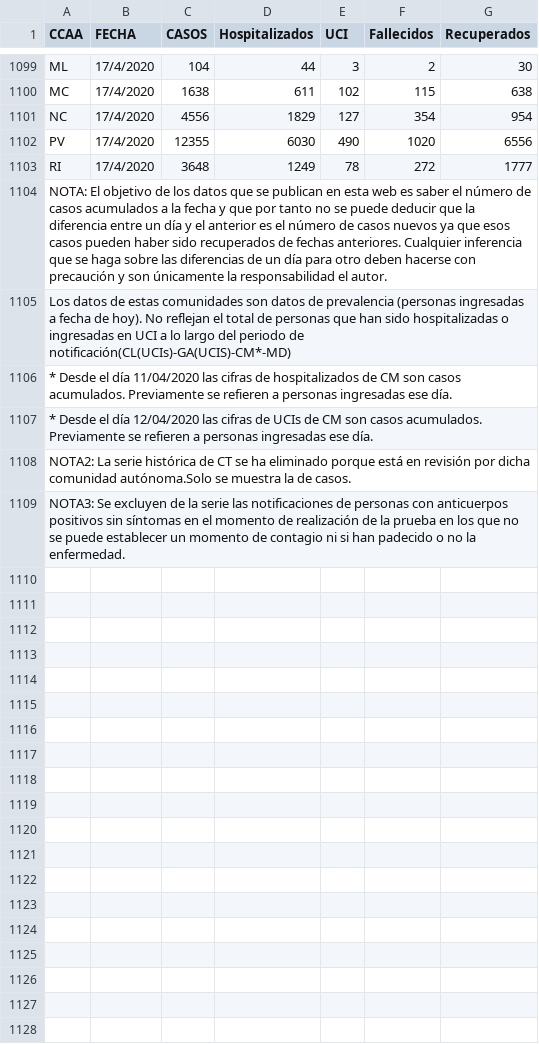
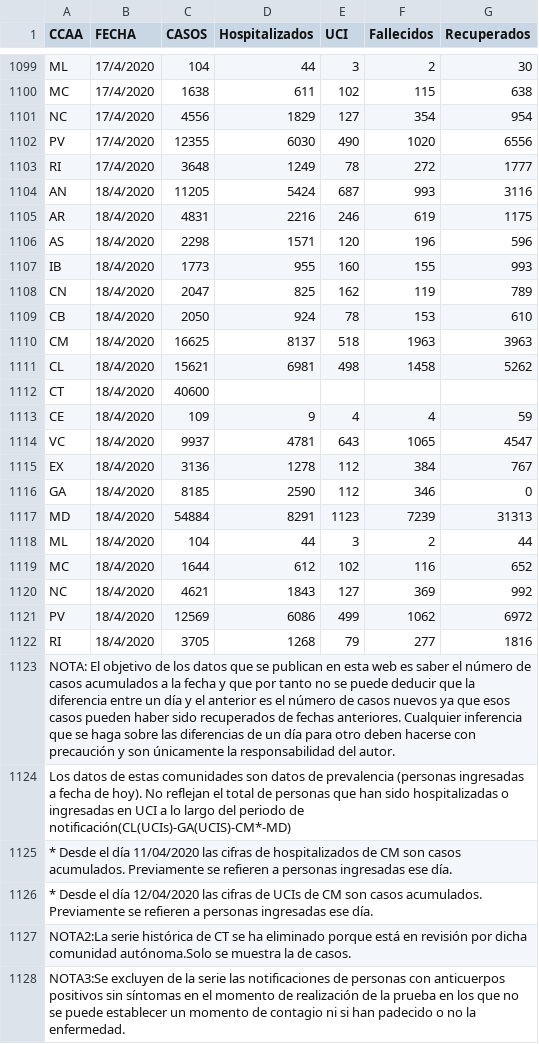
Before and after one commit to artcompiler/coronaviris, a CSV file: data/covid_spain.csv, drawn as a sheet; only a part is shown, gaps mark what is left out; the diff covers the shown part only.

```diff
--- a/data/covid_spain.csv
+++ b/data/covid_spain.csv
@@ -1103,3 +1103,22 @@ PV,17/4/2020,12355,6030,490,1020,6556
 RI,17/4/2020,3648,1249,78,272,1777
-NOTA: El objetivo de los datos que se publican en esta web es saber el número de casos acumulados a la fecha y que por tanto no se puede deducir que la diferencia entre un día y el anterior es el número de casos nuevos ya que esos casos pueden haber sido recuperados de fechas anteriores. Cualquier inferencia que se haga sobre las diferencias de un día para otro deben hacerse con precaución y son únicamente la responsabilidad el autor.,,,,,,
+AN,18/4/2020,11205,5424,687,993,3116
+AR,18/4/2020,4831,2216,246,619,1175
+AS,18/4/2020,2298,1571,120,196,596
+IB,18/4/2020,1773,955,160,155,993
+CN,18/4/2020,2047,825,162,119,789
+CB,18/4/2020,2050,924,78,153,610
+CM,18/4/2020,16625,8137,518,1963,3963
+CL,18/4/2020,15621,6981,498,1458,5262
+CT,18/4/2020,40600,,,,
+CE,18/4/2020,109,9,4,4,59
+VC,18/4/2020,9937,4781,643,1065,4547
+EX,18/4/2020,3136,1278,112,384,767
+GA,18/4/2020,8185,2590,112,346,0
+MD,18/4/2020,54884,8291,1123,7239,31313
+ML,18/4/2020,104,44,3,2,44
+MC,18/4/2020,1644,612,102,116,652
+NC,18/4/2020,4621,1843,127,369,992
+PV,18/4/2020,12569,6086,499,1062,6972
+RI,18/4/2020,3705,1268,79,277,1816
+NOTA: El objetivo de los datos que se publican en esta web es saber el número de casos acumulados a la fecha y que por tanto no se puede deducir que la diferencia entre un día y el anterior es el número de casos nuevos ya que esos casos pueden haber sido recuperados de fechas anteriores. Cualquier inferencia que se haga sobre las diferencias de un día para otro deben hacerse con precaución y son únicamente la responsabilidad del autor.,,,,,,
 Los datos de estas comunidades son datos de prevalencia (personas ingresadas a fecha de hoy). No reflejan el total de personas que han sido hospitalizadas o ingresadas en UCI  a lo largo del periodo de notificación(CL(UCIs)-GA(UCIS)-CM*-MD),,,,,,
@@ -1107,3 +1126,3 @@ Los datos de estas comunidades son datos de prevalencia (personas ingresadas a f
 * Desde el día 12/04/2020 las cifras de UCIs de CM son casos acumulados. Previamente se refieren a personas ingresadas ese día.,,,,,,
-NOTA2: La serie histórica de CT se ha eliminado porque está en revisión por dicha comunidad autónoma.Solo se muestra la de casos.,,,,,,
-NOTA3: Se excluyen de la serie las notificaciones de personas  con anticuerpos positivos sin síntomas en el momento de realización de la prueba en los que no se puede establecer un momento de contagio ni si han padecido o no la enfermedad.,,,,,,
+NOTA2:La serie histórica de CT se ha eliminado porque está en revisión por dicha comunidad autónoma.Solo se muestra la de casos.,,,,,,
+NOTA3:Se excluyen de la serie las notificaciones de personas  con anticuerpos positivos sin síntomas en el momento de realización de la prueba en los que no se puede establecer un momento de contagio ni si han padecido o no la enfermedad.,,,,,,
```
Also changed, not shown: 7 edited cells elsewhere in this file, 3 other files.
